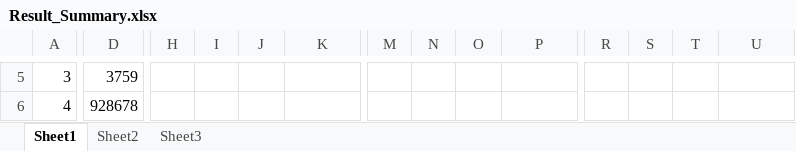
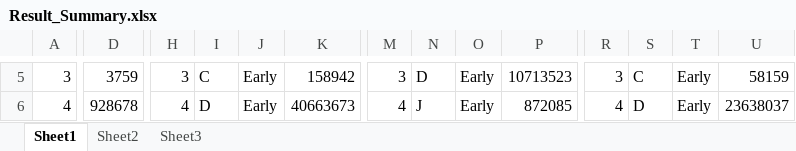
Before and after one commit to rcyeh/cfem2013, an Excel workbook: RScripts/Result_Summary.xlsx, sheet Sheet1, drawn as a sheet; only a part is shown, gaps mark what is left out; values as stored, in another font and other column widths than the file's, no borders; charts and pictures not drawn; the diff covers the shown part only; the diff names each change by its address in the sheet, - before the commit and + after, or states it on an @@ line.

```diff
--- a/RScripts/Result_Summary.xlsx (sheet Sheet1)
+++ b/RScripts/Result_Summary.xlsx (sheet Sheet1)
-H5: (empty)
+H5: 3
-I5: (empty)
+I5: C
-J5:J6: (empty)
+J5:J6: Early
-K5: (empty)
+K5: 158942
-M5: (empty)
+M5: 3
-N5: (empty)
+N5: D
-O5:O6: (empty)
+O5:O6: Early
-P5: (empty)
+P5: 10713523
-R5: (empty)
+R5: 3
-S5: (empty)
+S5: C
-T5:T6: (empty)
+T5:T6: Early
-U5: (empty)
+U5: 58159
-H6: (empty)
+H6: 4
-I6: (empty)
+I6: D
-K6: (empty)
+K6: 40663673
-M6: (empty)
+M6: 4
-N6: (empty)
+N6: J
-P6: (empty)
+P6: 872085
-R6: (empty)
+R6: 4
-S6: (empty)
+S6: D
-U6: (empty)
+U6: 23638037
```
Also changed, not shown: 7 added rows, 39 removed rows and 531 edited cells elsewhere in this sheet, charts or pictures, 3 other files.
